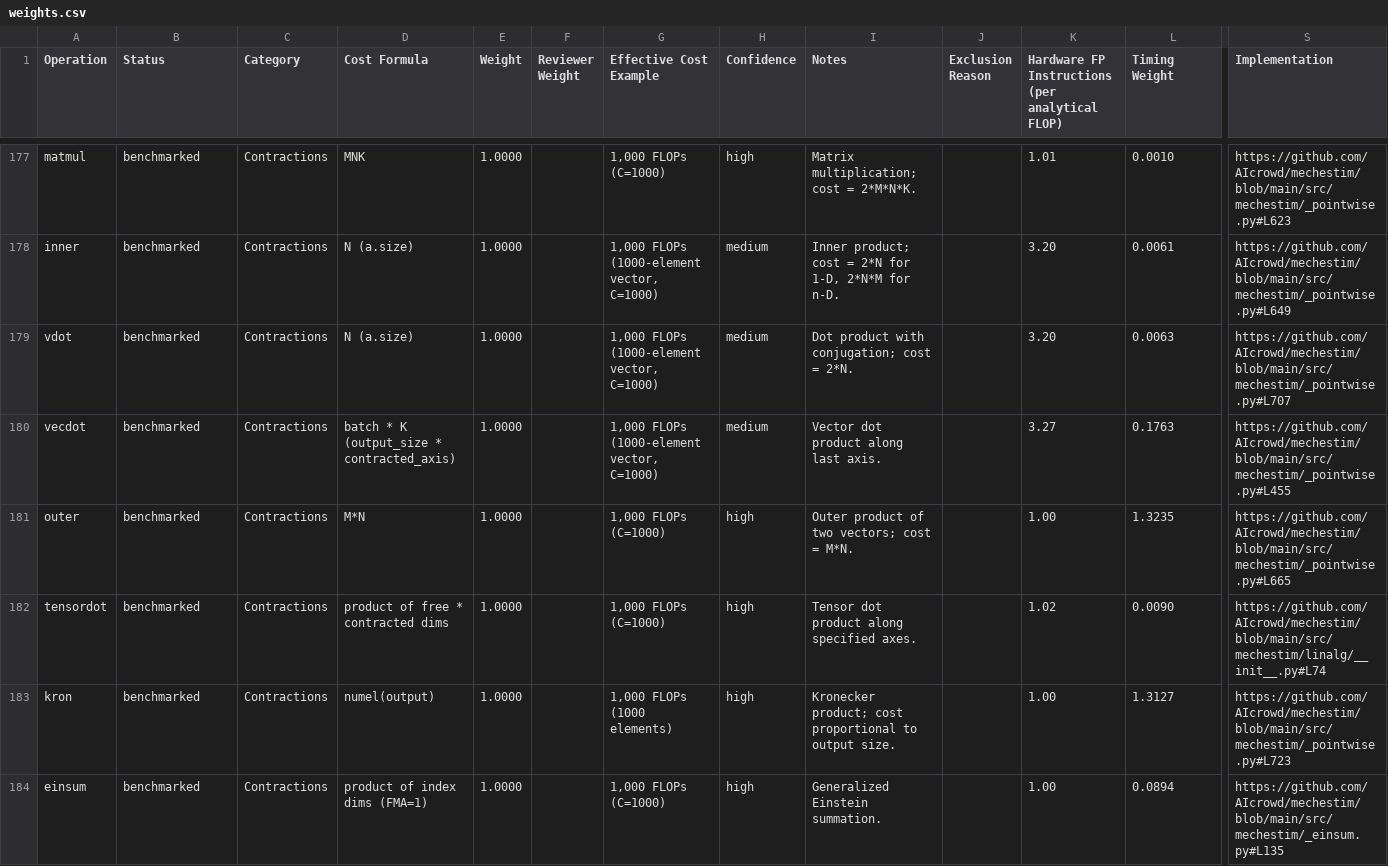
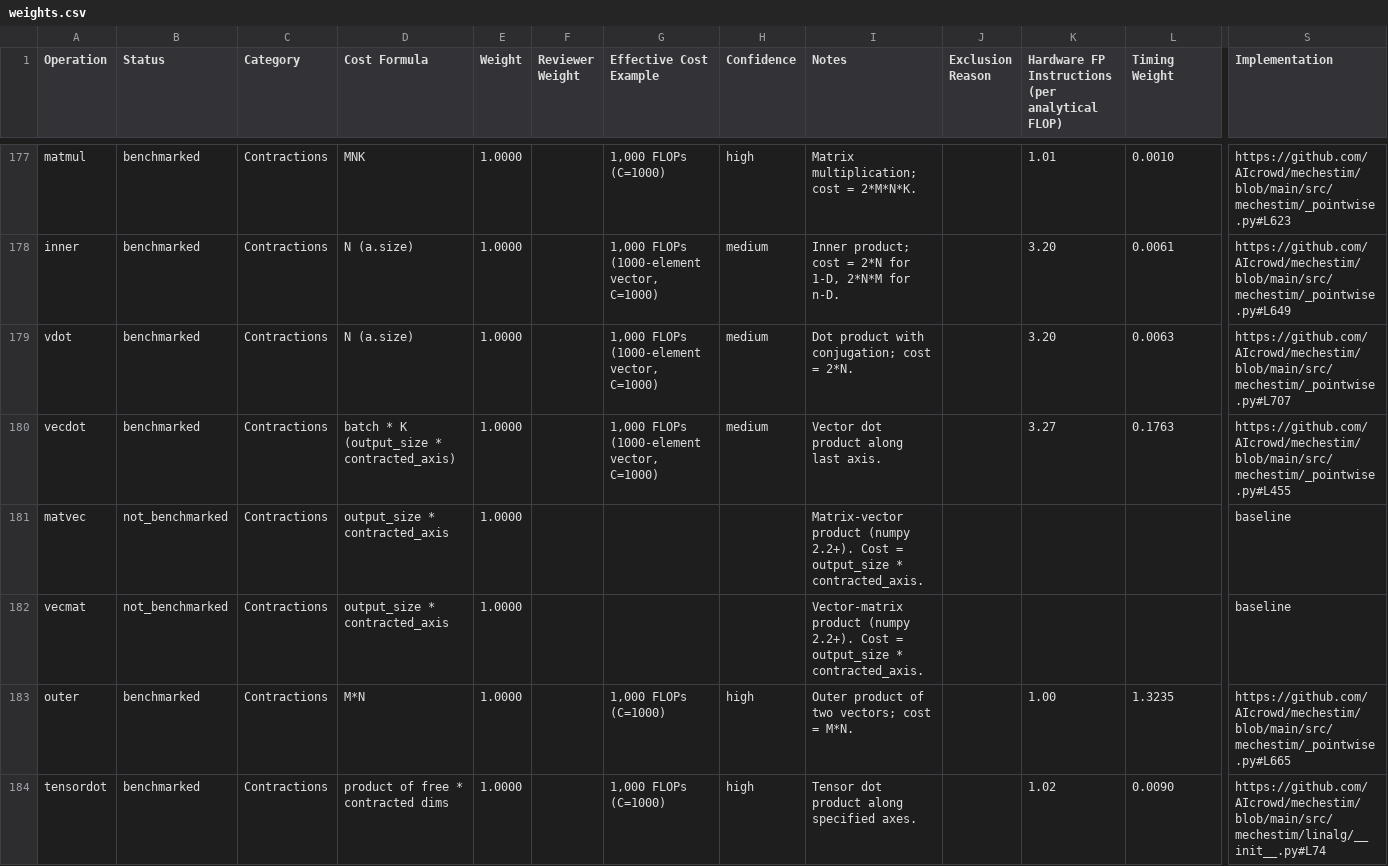
Before and after one commit to AIcrowd/whest, a CSV file: src/mechestim/data/weights.csv, drawn as a sheet; only a part is shown, gaps mark what is left out; the shorter side is filled out with more unchanged rows; rows hold the shown columns only; the diff names each change by its address in the sheet, - before the commit and + after, or states it on an @@ line.

Commit message:
feat: support numpy 2.0-2.2 with conditional version guards
Widen numpy dependency from >=2.1.0,<2.2.0 to >=2.0.0,<2.3.0.
Default install resolves to numpy 2.2.

- Add UnsupportedFunctionError for calling functions unavailable in
  the installed numpy version (error at call time, not import time)
- Add hasattr guards for version-specific functions: vecdot,
  bitwise_count, cumulative_sum/prod (2.1+), unstack (2.1+),
  matvec/vecmat (2.2+)
- Implement matvec/vecmat FLOP-counted wrappers (cost = output_size
  * contracted_axis, weight 1.0)
- Update version check from exact match to range check
- Add numpy version dimension to CI test matrix (2.0, 2.1, 2.2)
- Add min_numpy metadata to version-gated registry entries

```diff
--- a/src/mechestim/data/weights.csv
+++ b/src/mechestim/data/weights.csv
+row 181: matvec | not_benchmarked | Contractions | output_size * contracted_axis | 1.0000 |  |  |  | Matrix-vector product (numpy 2.2+). Cost = output_size * contracted_axis. |  |  |  | baseline
+row 182: vecmat | not_benchmarked | Contractions | output_size * contracted_axis | 1.0000 |  |  |  | Vector-matrix product (numpy 2.2+). Cost = output_size * contracted_axis. |  |  |  | baseline
```
Also changed, not shown: 17 other files.
